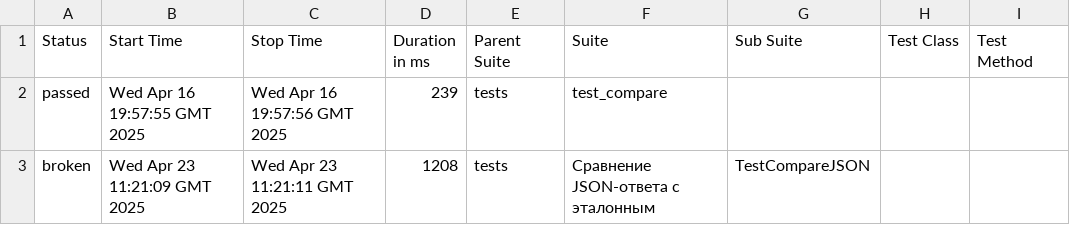
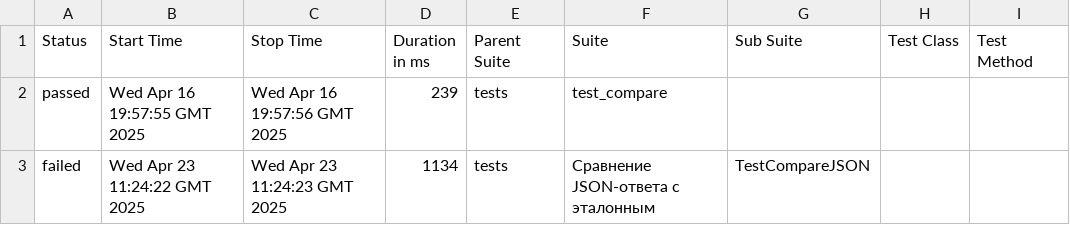
Before and after one commit to spank470/auth, a CSV file: data/suites.csv, drawn as a sheet; only a part is shown; the diff names each change by its address in the sheet, - before the commit and + after, or states it on an @@ line.

```diff
--- a/data/suites.csv
+++ b/data/suites.csv
-A3 (Status): broken
+A3 (Status): failed
-B3 (Start Time): Wed Apr 23 11:21:09 GMT 2025
+B3 (Start Time): Wed Apr 23 11:24:22 GMT 2025
-C3 (Stop Time): Wed Apr 23 11:21:11 GMT 2025
+C3 (Stop Time): Wed Apr 23 11:24:23 GMT 2025
-D3 (Duration in ms): 1208
+D3 (Duration in ms): 1134
```
Also changed, not shown: data/behaviors.csv, 31 other files.
